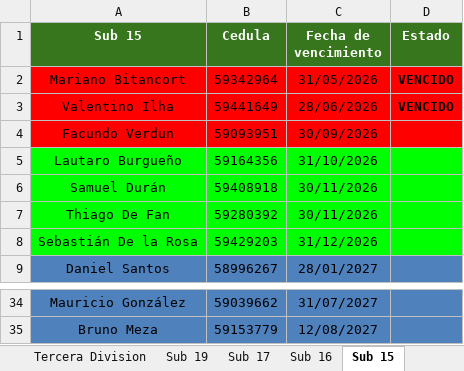
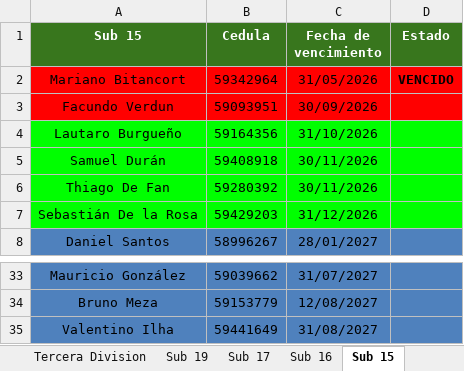
Before and after one commit to racingvideo/control-fichas, an Excel workbook: public/jugadores.xlsx, sheet Sub 15, drawn as a sheet; only a part is shown, gaps mark what is left out; values as stored, in another font and other column widths than the file's, no borders; removed rows and columns are numbered as before the commit, all else as after; the diff names each change by its address in the sheet, - before the commit and + after, or states it on an @@ line.

```diff
--- a/public/jugadores.xlsx (sheet Sub 15)
+++ b/public/jugadores.xlsx (sheet Sub 15)
-row 3: Valentino Ilha | 59441649 | 28/06/2026 | VENCIDO
+row 35: Valentino Ilha | 59441649 | 31/08/2027
```
Also changed, not shown: sheet Sub 14.
